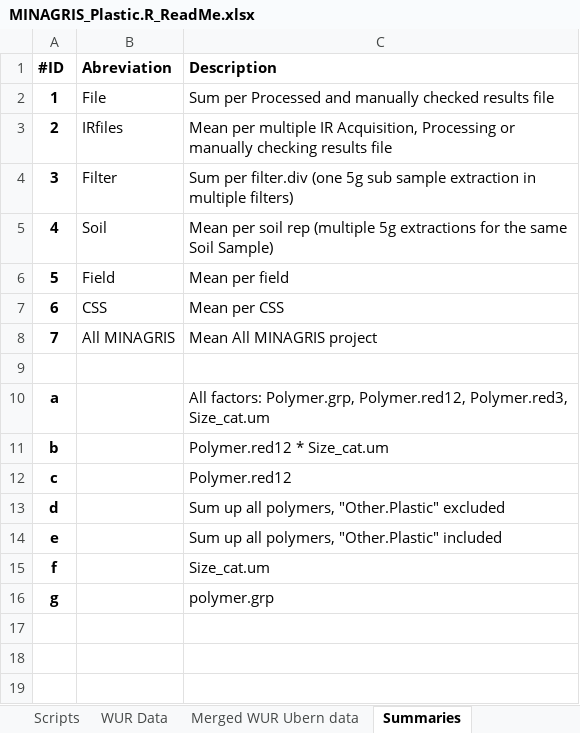
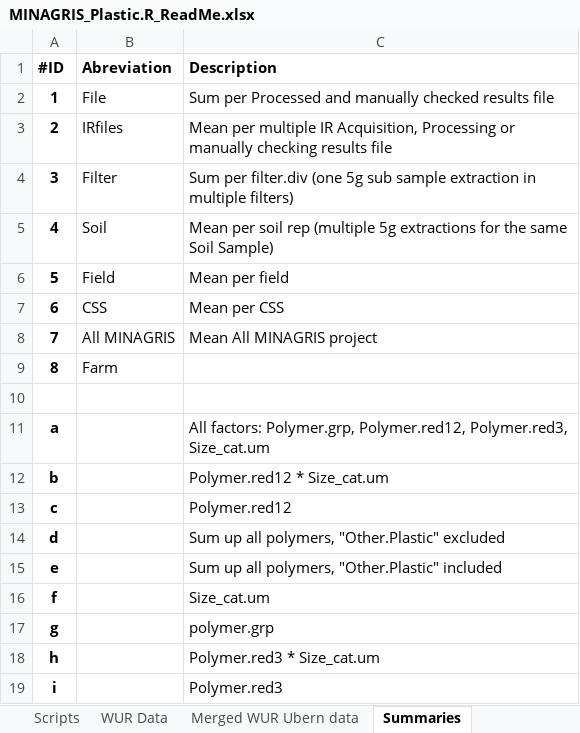
Before and after one commit to NGBeriot/MINAGRIS_Microplastic_Soil_Assessmnent, an Excel workbook: MINAGRIS_Plastic.R_ReadMe.xlsx, sheet Summaries, drawn as a sheet; values as stored, in another font and other column widths than the file's, no borders; the diff names each change by its address in the sheet, - before the commit and + after, or states it on an @@ line.

```diff
--- a/MINAGRIS_Plastic.R_ReadMe.xlsx (sheet Summaries)
+++ b/MINAGRIS_Plastic.R_ReadMe.xlsx (sheet Summaries)
+row 9: 8 | Farm
+row 18: h |  | Polymer.red3 * Size_cat.um
+row 19: i |  | Polymer.red3
```
Also changed, not shown: other sheet tabs, Txt_translation_table.xlsx, 5 other files.
